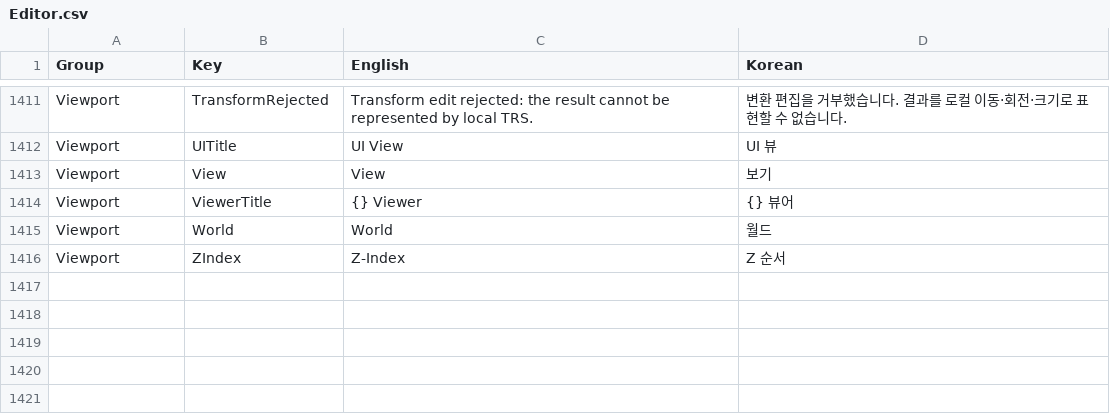
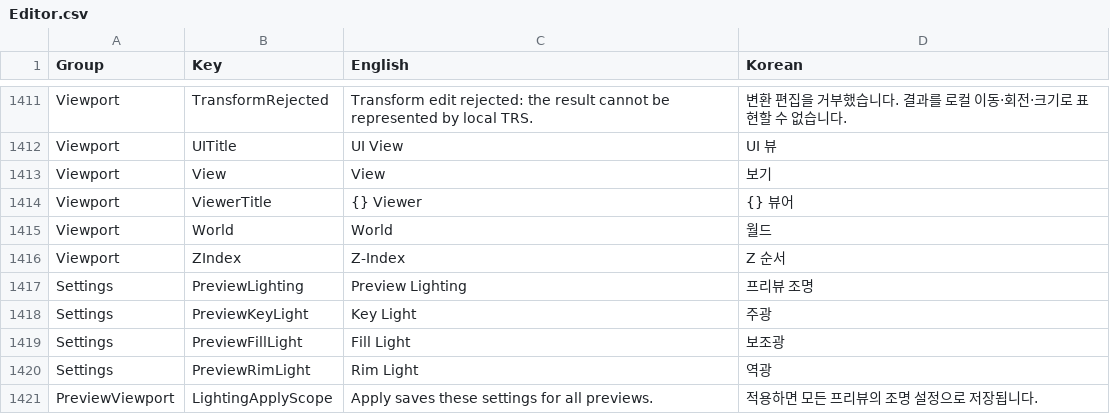
Before and after one commit to Bamtoliya/BamEngine, a CSV file: Resources/Data/Localization/Editor.csv, drawn as a sheet; only a part is shown, gaps mark what is left out.

Commit message:
feat(editor): 프리뷰 조명과 렌더 타겟 진단 추가

```diff
--- a/Resources/Data/Localization/Editor.csv
+++ b/Resources/Data/Localization/Editor.csv
@@ -1416 +1416,6 @@ Viewport,World,World,월드
 Viewport,ZIndex,Z-Index,Z 순서
+Settings,PreviewLighting,Preview Lighting,프리뷰 조명
+Settings,PreviewKeyLight,Key Light,주광
+Settings,PreviewFillLight,Fill Light,보조광
+Settings,PreviewRimLight,Rim Light,역광
+PreviewViewport,LightingApplyScope,Apply saves these settings for all previews.,적용하면 모든 프리뷰의 조명 설정으로 저장됩니다.
```
Also changed, not shown: 15 other files.
